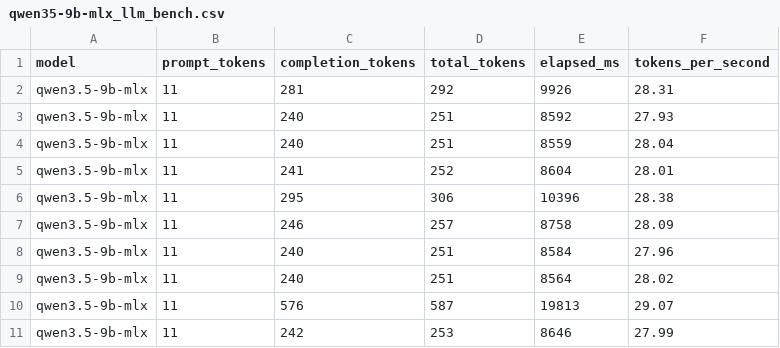
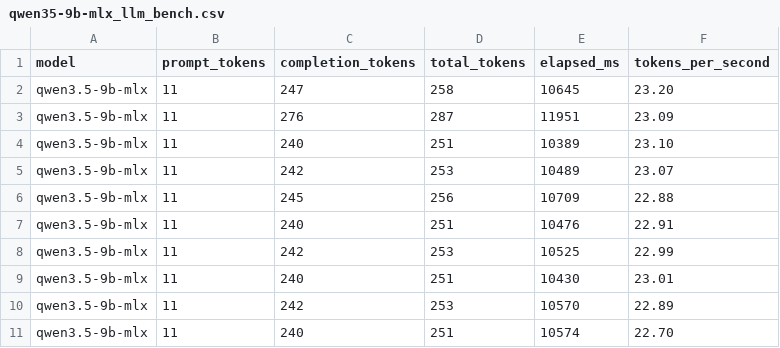
Before and after one commit to brianhigh/simple_llm_bench_tps, a CSV file: data/qwen35-9b-mlx_llm_bench.csv, drawn as a sheet.

```diff
--- a/data/qwen35-9b-mlx_llm_bench.csv
+++ b/data/qwen35-9b-mlx_llm_bench.csv
@@ -1,11 +1,11 @@
 model,prompt_tokens,completion_tokens,total_tokens,elapsed_ms,tokens_per_second
-qwen3.5-9b-mlx,11,281,292,9926,28.31
-qwen3.5-9b-mlx,11,240,251,8592,27.93
-qwen3.5-9b-mlx,11,240,251,8559,28.04
-qwen3.5-9b-mlx,11,241,252,8604,28.01
-qwen3.5-9b-mlx,11,295,306,10396,28.38
-qwen3.5-9b-mlx,11,246,257,8758,28.09
-qwen3.5-9b-mlx,11,240,251,8584,27.96
-qwen3.5-9b-mlx,11,240,251,8564,28.02
-qwen3.5-9b-mlx,11,576,587,19813,29.07
-qwen3.5-9b-mlx,11,242,253,8646,27.99
+qwen3.5-9b-mlx,11,247,258,10645,23.20
+qwen3.5-9b-mlx,11,276,287,11951,23.09
+qwen3.5-9b-mlx,11,240,251,10389,23.10
+qwen3.5-9b-mlx,11,242,253,10489,23.07
+qwen3.5-9b-mlx,11,245,256,10709,22.88
+qwen3.5-9b-mlx,11,240,251,10476,22.91
+qwen3.5-9b-mlx,11,242,253,10525,22.99
+qwen3.5-9b-mlx,11,240,251,10430,23.01
+qwen3.5-9b-mlx,11,242,253,10570,22.89
+qwen3.5-9b-mlx,11,240,251,10574,22.70
```
Also changed, not shown: data/lmstudio_llm_bench.csv, data/ollama_llm_bench.csv, 16 other files.
